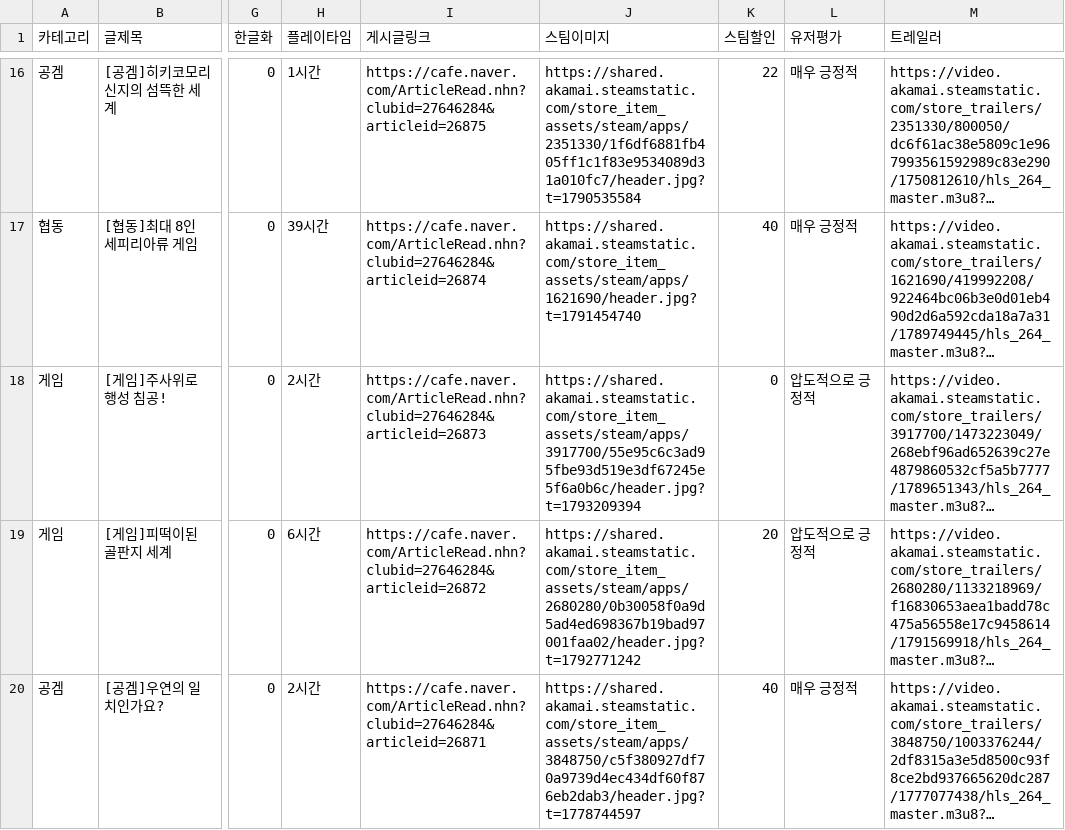
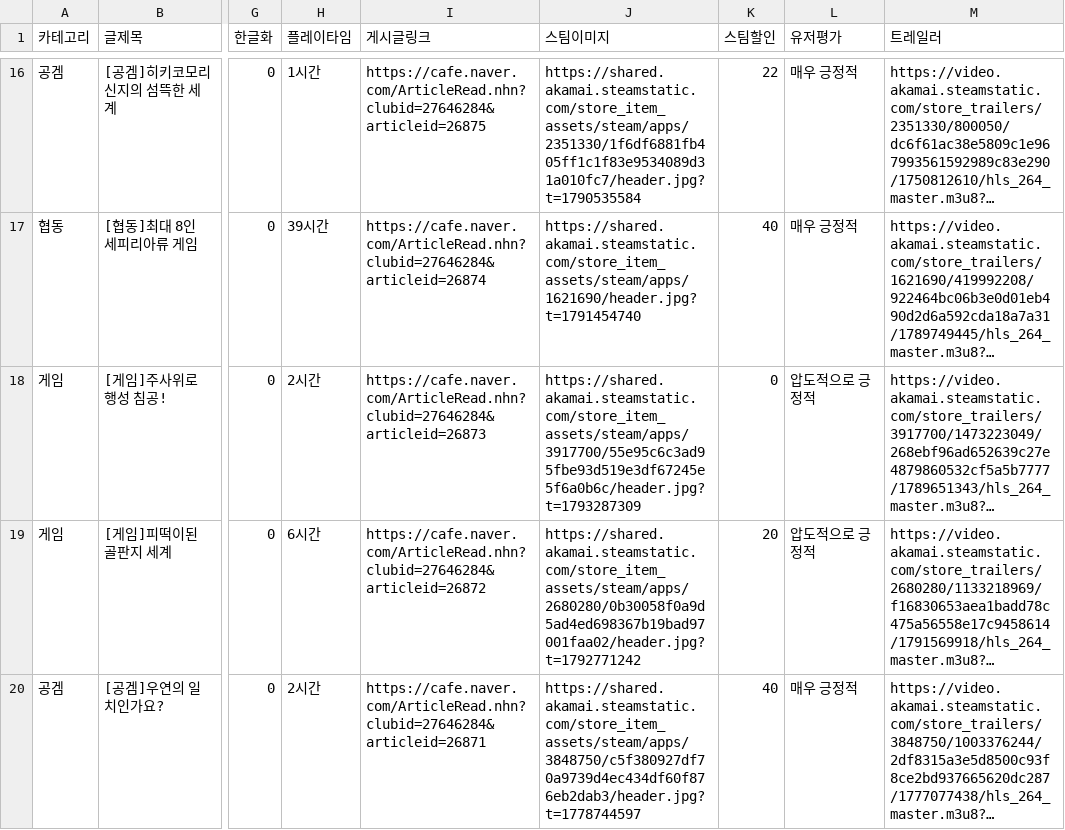
Before and after one commit to xnoa03/harry-game-list, a CSV file: harry_game_list_final.csv, drawn as a sheet; only a part is shown, gaps mark what is left out; long unchanged cells end in …; the diff covers the shown part only; the diff names each change by its address in the sheet, - before the commit and + after, or states it on an @@ line.

```diff
--- a/harry_game_list_final.csv
+++ b/harry_game_list_final.csv
-J18 (스팀이미지): https://shared.akamai.steamstatic.com/store_item_assets/steam/apps/3917700/55e95c6c3ad95fbe93d519e3df67245e5f6a0b6c/header.jpg?t=1793209394
+J18 (스팀이미지): https://shared.akamai.steamstatic.com/store_item_assets/steam/apps/3917700/55e95c6c3ad95fbe93d519e3df67245e5f6a0b6c/header.jpg?t=1793287309
```
Also changed, not shown: 2 edited cells elsewhere in this file, 1 other file.
